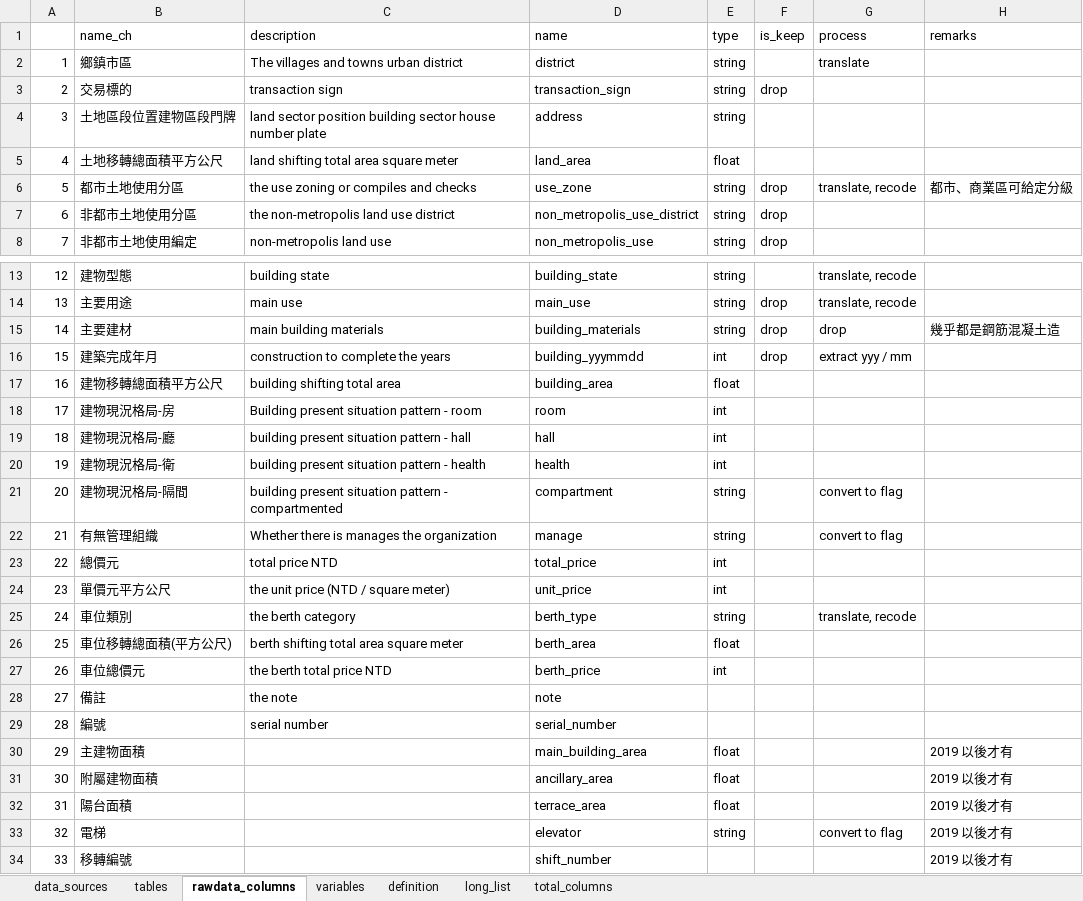
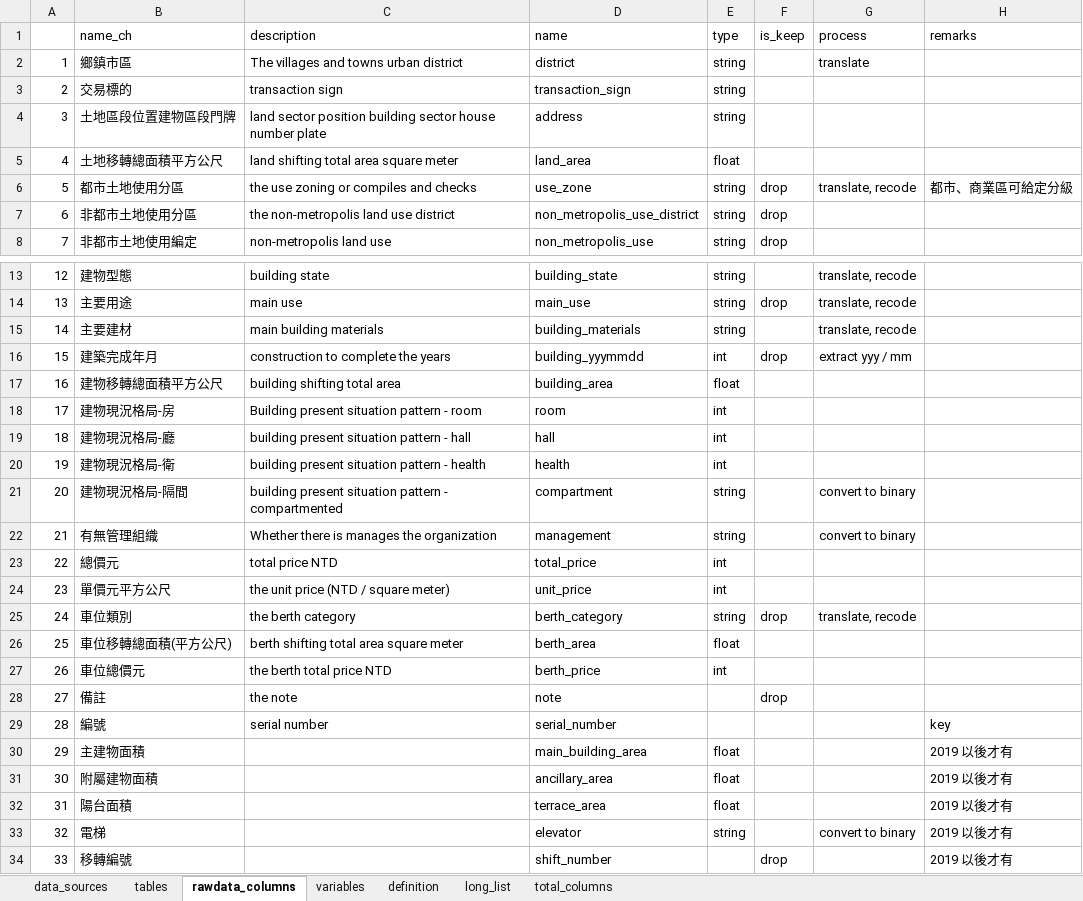
Before and after one commit to CYCCCCC/House_pricing, an Excel workbook: model_file.xlsx, sheet rawdata_columns, drawn as a sheet; only a part is shown, gaps mark what is left out; values as stored, in another font and other column widths than the file's, no borders; the diff names each change by its address in the sheet, - before the commit and + after, or states it on an @@ line.

```diff
--- a/model_file.xlsx (sheet rawdata_columns)
+++ b/model_file.xlsx (sheet rawdata_columns)
-F3 (is_keep): drop
+F3 (is_keep): (empty)
-F15 (is_keep): drop
+F15 (is_keep): (empty)
-G15 (process): drop
+G15 (process): translate, recode
-H15 (remarks): 幾乎都是鋼筋混凝土造
+H15 (remarks): (empty)
-G21:G22 (process): convert to flag
+G21:G22 (process): convert to binary
-D22 (name): manage
+D22 (name): management
-D25 (name): berth_type
+D25 (name): berth_category
-F25 (is_keep): (empty)
+F25 (is_keep): drop
-F28 (is_keep): (empty)
+F28 (is_keep): drop
-H29 (remarks): (empty)
+H29 (remarks): key
-G33 (process): convert to flag
+G33 (process): convert to binary
-F34 (is_keep): (empty)
+F34 (is_keep): drop
```
Also changed, not shown: sheet variables, 5 other files.
